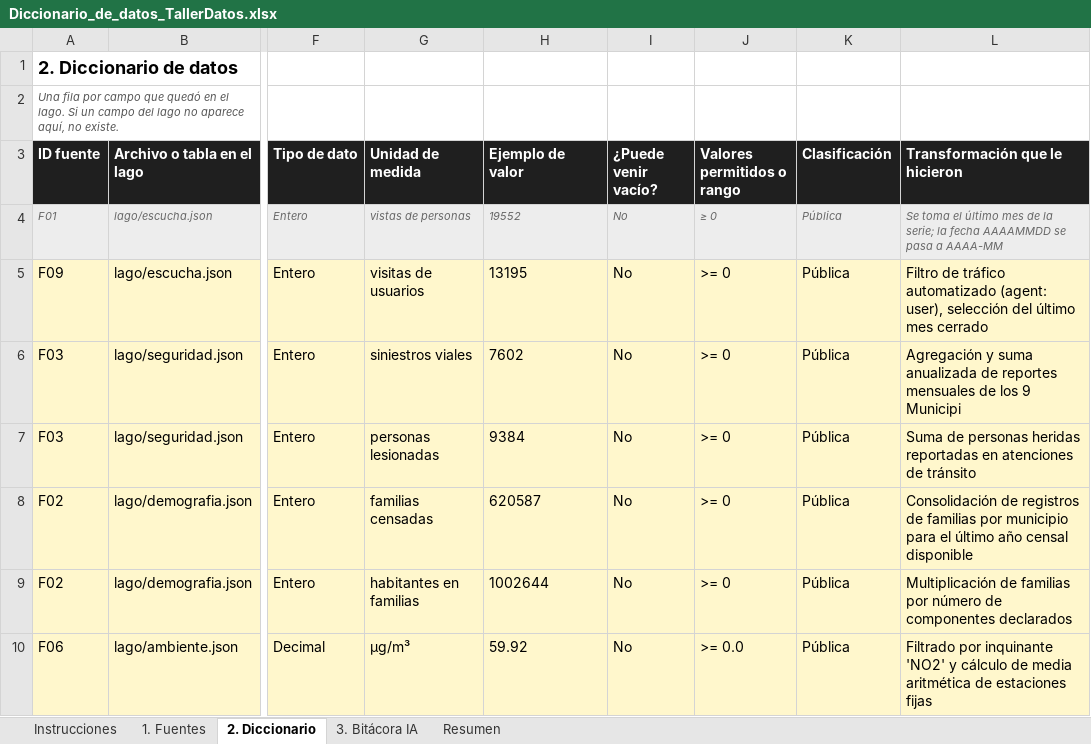
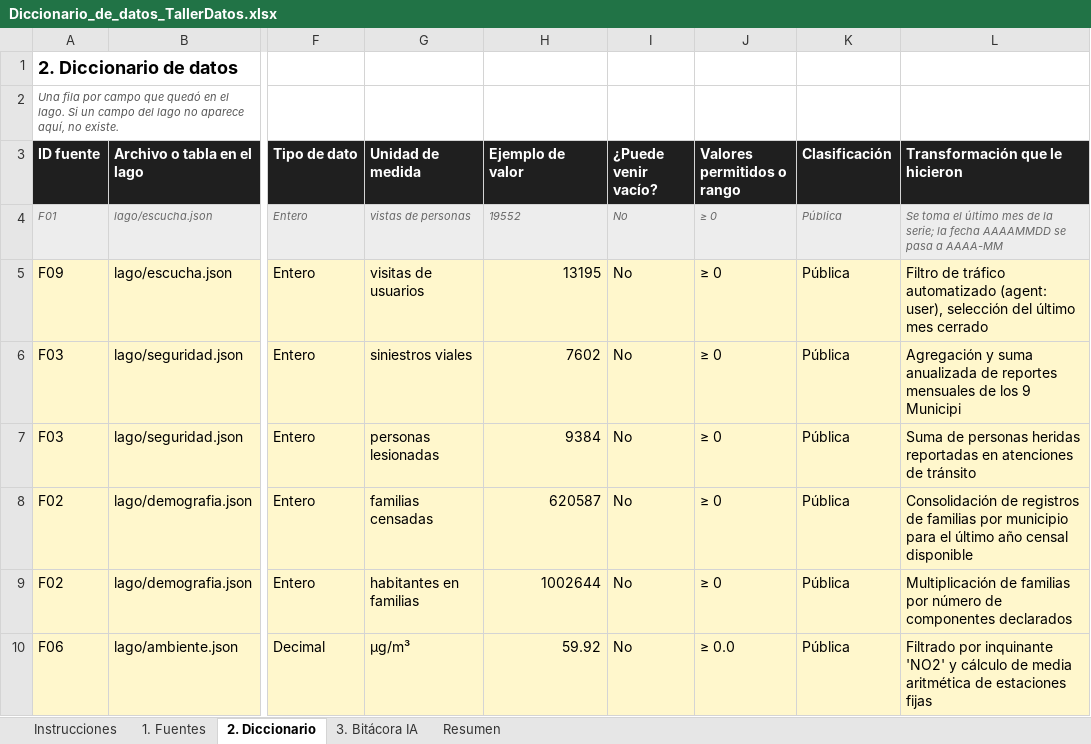
Before and after one commit to MateoSanzEafit/CerebroMilan, an Excel workbook: Diccionario_de_datos_TallerDatos.xlsx, sheet 2. Diccionario, drawn as a sheet; only a part is shown, gaps mark what is left out; values as stored, in another font and other column widths than the file's, no borders; the diff covers the shown part only; the diff names each change by its address in the sheet, - before the commit and + after, or states it on an @@ line.

Commit message:
docs: completar Diccionario_de_datos y Preguntas con las mejoras de Milan e integracion territorial

```diff
--- a/Diccionario_de_datos_TallerDatos.xlsx (sheet 2. Diccionario)
+++ b/Diccionario_de_datos_TallerDatos.xlsx (sheet 2. Diccionario)
-H5:H10 alignment: left
+H5:H10 alignment: right
-J5:J9 (Valores permitidos o rango): >= 0
+J5:J9 (Valores permitidos o rango): ≥ 0
-J10 (Valores permitidos o rango): >= 0.0
+J10 (Valores permitidos o rango): ≥ 0.0
```
Also changed, not shown: 4 added rows, 2 edited cells and cell formats elsewhere in this sheet, sheet 1. Fuentes, sheet 3. Bitácora IA, sheet Instrucciones, 1 other file.
